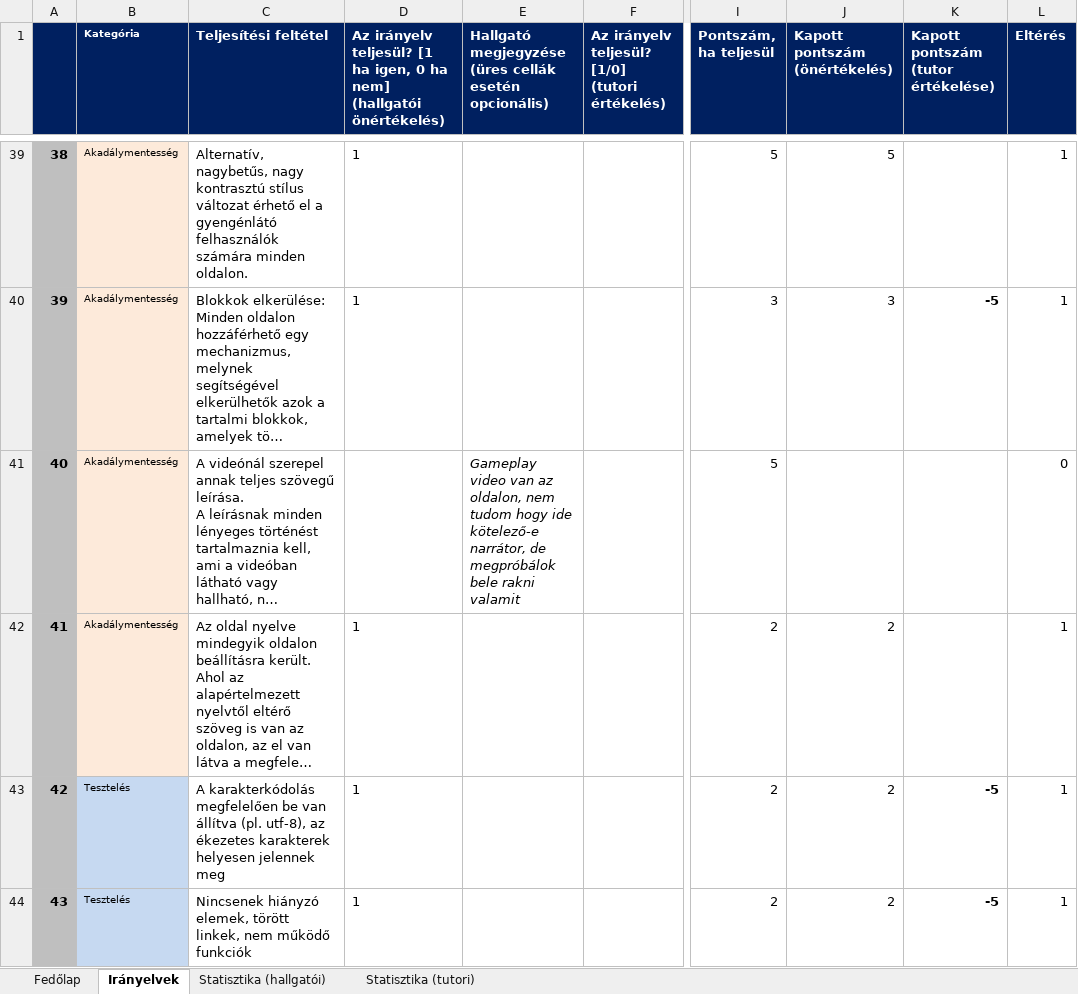
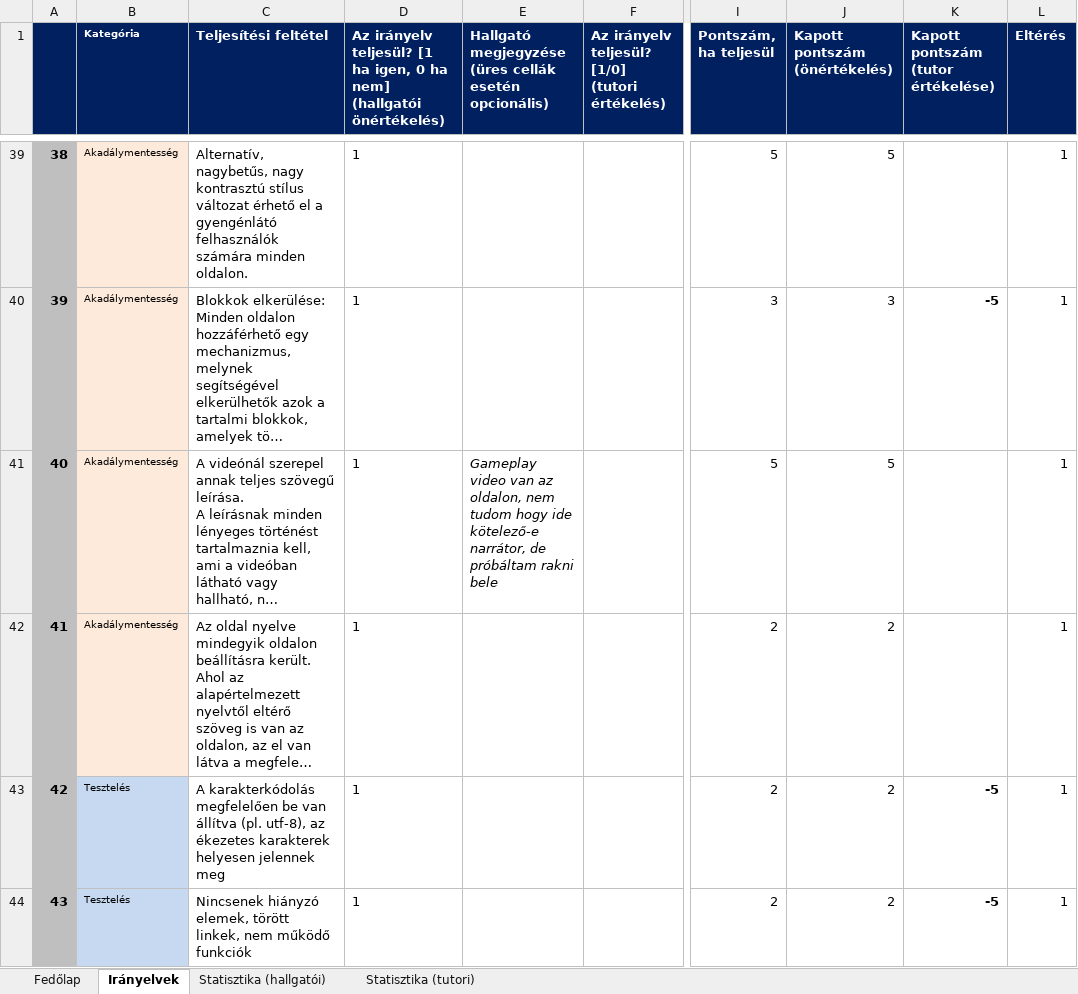
Before and after one commit to droidpeti/uni-codes, an Excel workbook: semester2/Web/assignment/phase2/webfejlesztes_iranyelvek_v202526_v1.xlsx, sheet Irányelvek, drawn as a sheet; only a part is shown, gaps mark what is left out; long unchanged cells end in …; values as stored, in another font and other column widths than the file's, no borders; conditional formats not drawn; the diff names each change by its address in the sheet, - before the commit and + after, or states it on an @@ line.

```diff
--- a/semester2/Web/assignment/phase2/webfejlesztes_iranyelvek_v202526_v1.xlsx (sheet Irányelvek)
+++ b/semester2/Web/assignment/phase2/webfejlesztes_iranyelvek_v202526_v1.xlsx (sheet Irányelvek)
-D41: (empty)
+D41: 1
-E41: …narrátor, de megpróbálok bele rakni valamit
+E41: …narrátor, de próbáltam rakni bele
-J41 (Kapott pontszám (önértékelés)): (empty)
+J41 (Kapott pontszám (önértékelés)): 5
-L41 (Eltérés): 0
+L41 (Eltérés): 1
```
Also changed, not shown: sheet Statisztika (hallgatói), sheet Fedőlap, charts or pictures, 2 other files.
